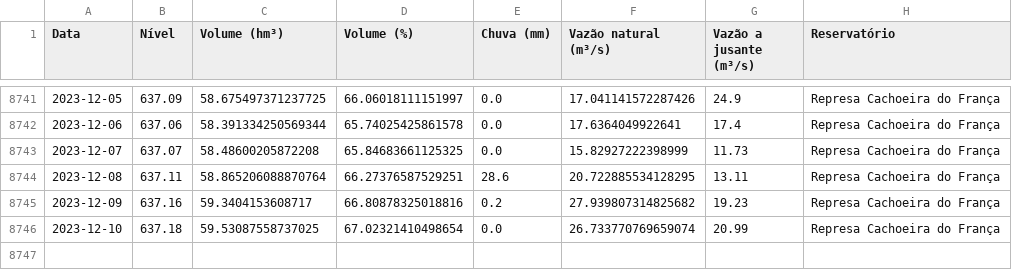
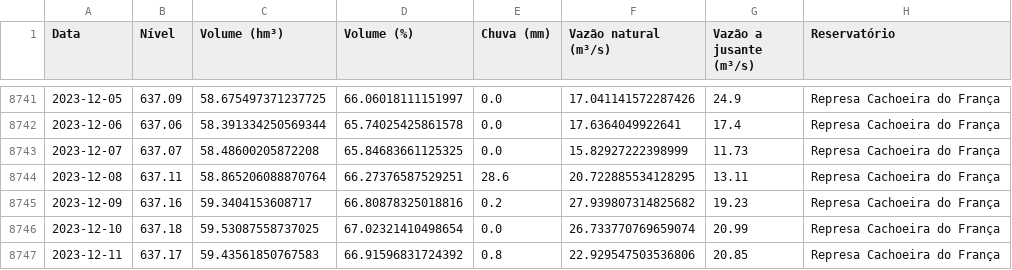
Before and after one commit to GMerencio/sabesp-api, a CSV file: dados/sao_lourenco_reservatorios.csv, drawn as a sheet; only a part is shown, gaps mark what is left out; the diff names each change by its address in the sheet, - before the commit and + after, or states it on an @@ line.

```diff
--- a/dados/sao_lourenco_reservatorios.csv
+++ b/dados/sao_lourenco_reservatorios.csv
+row 8747: 2023-12-11 | 637.17 | 59.43561850767583 | 66.91596831724392 | 0.8 | 22.929547503536806 | 20.85 | Represa Cachoeira do França
```
Also changed, not shown: dados/alto_tiete.csv, dados/cantareira.csv, 9 other files.
